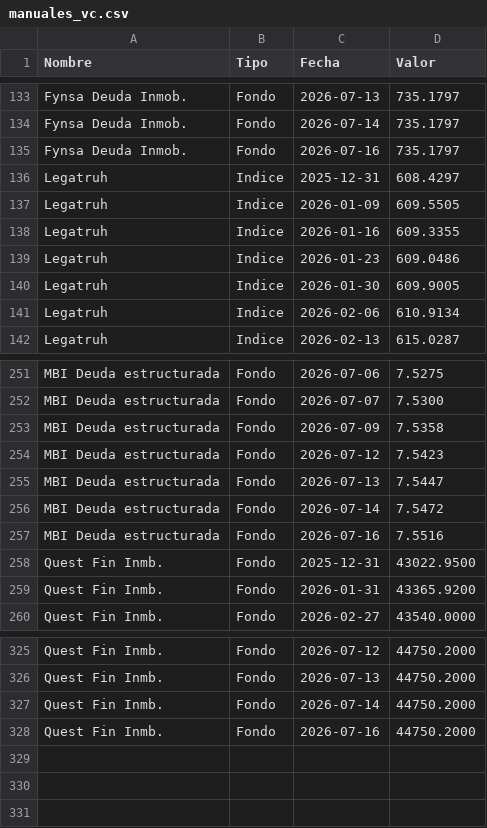
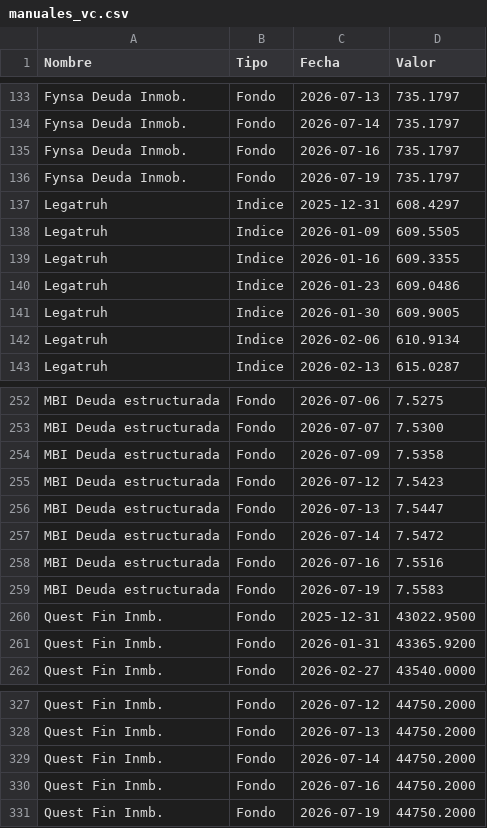
Before and after one commit to mariomezaqq/Pulso-VCC, a CSV file: data/manuales_vc.csv, drawn as a sheet; only a part is shown, gaps mark what is left out.

Commit message:
Actualizar VC manuales

```diff
--- a/data/manuales_vc.csv
+++ b/data/manuales_vc.csv
@@ -135,2 +135,3 @@ Fynsa Deuda Inmob.,Fondo,2026-07-14,  735.1797
 Fynsa Deuda Inmob.,Fondo,2026-07-16,  735.1797
+Fynsa Deuda Inmob.,Fondo,2026-07-19,  735.1797
 Legatruh,Indice,2025-12-31,  608.4297
@@ -257,2 +258,3 @@ MBI Deuda estructurada,Fondo,2026-07-14,    7.5472
 MBI Deuda estructurada,Fondo,2026-07-16,    7.5516
+MBI Deuda estructurada,Fondo,2026-07-19,    7.5583
 Quest Fin Inmb.,Fondo,2025-12-31,43022.9500
@@ -328 +330,2 @@ Quest Fin Inmb.,Fondo,2026-07-14,44750.2000
 Quest Fin Inmb.,Fondo,2026-07-16,44750.2000
+Quest Fin Inmb.,Fondo,2026-07-19,44750.2000
```
